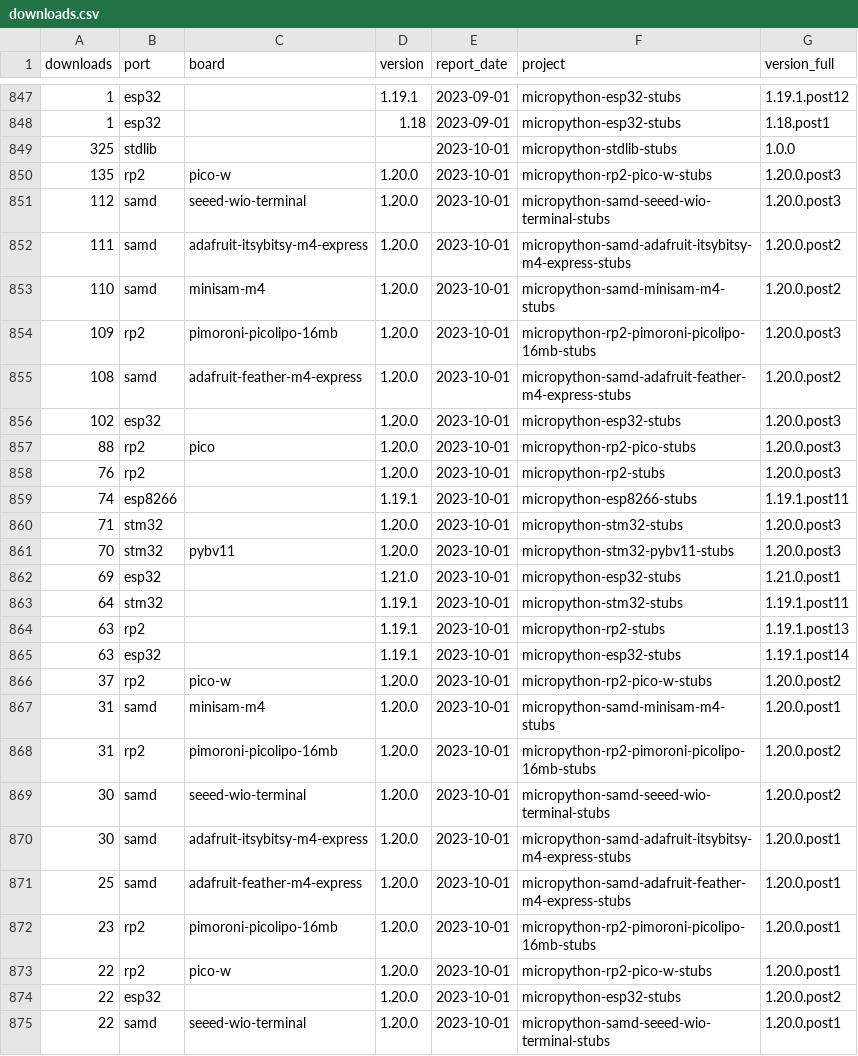
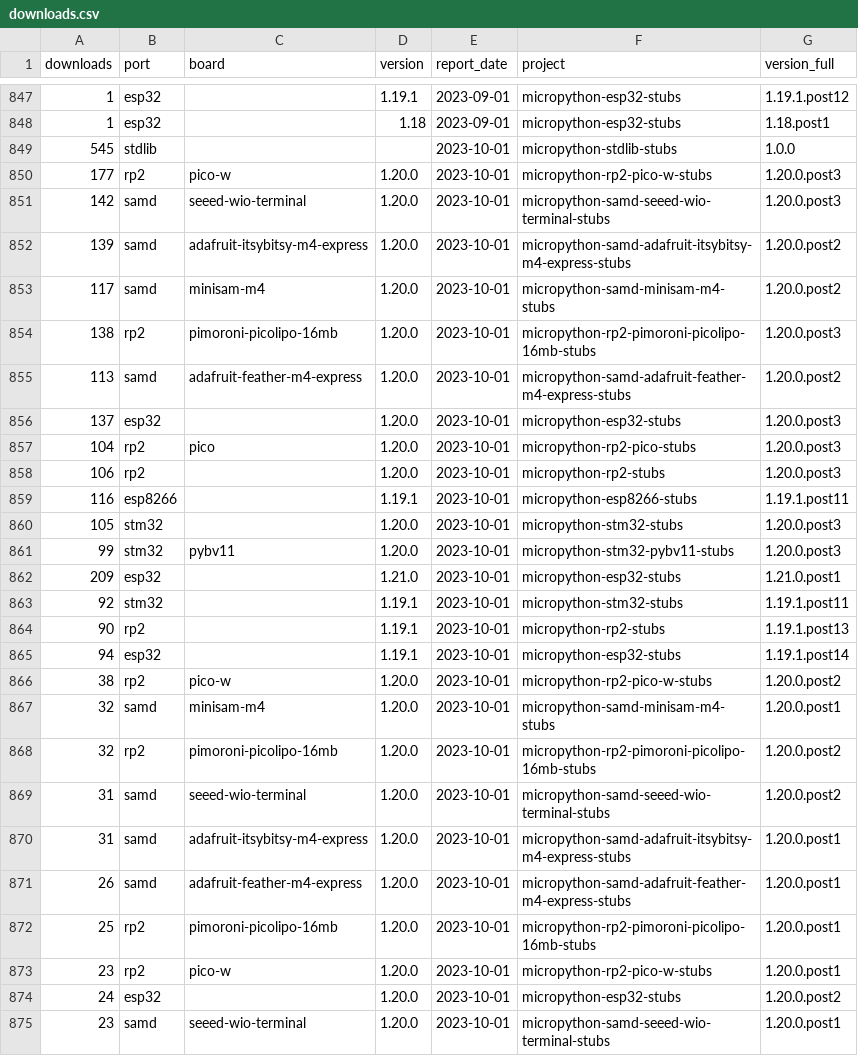
Before and after one commit to Josverl/micropython-stubs, a CSV file: statistics/downloads.csv, drawn as a sheet; only a part is shown, gaps mark what is left out; the diff covers the shown part only.

Commit message:
update statistics
Signed-off-by: Jos Verlinde <jos_verlinde@hotmail.com>

```diff
--- a/statistics/downloads.csv
+++ b/statistics/downloads.csv
@@ -848,28 +848,28 @@ downloads,port,board,version,report_date,project,version_full
 1,esp32,,1.18,2023-09-01,micropython-esp32-stubs,1.18.post1
-325,stdlib,,,2023-10-01,micropython-stdlib-stubs,1.0.0
-135,rp2,pico-w,1.20.0,2023-10-01,micropython-rp2-pico-w-stubs,1.20.0.post3
-112,samd,seeed-wio-terminal,1.20.0,2023-10-01,micropython-samd-seeed-wio-terminal-stubs,1.20.0.post3
-111,samd,adafruit-itsybitsy-m4-express,1.20.0,2023-10-01,micropython-samd-adafruit-itsybitsy-m4-express-stubs,1.20.0.post2
-110,samd,minisam-m4,1.20.0,2023-10-01,micropython-samd-minisam-m4-stubs,1.20.0.post2
-109,rp2,pimoroni-picolipo-16mb,1.20.0,2023-10-01,micropython-rp2-pimoroni-picolipo-16mb-stubs,1.20.0.post3
-108,samd,adafruit-feather-m4-express,1.20.0,2023-10-01,micropython-samd-adafruit-feather-m4-express-stubs,1.20.0.post2
-102,esp32,,1.20.0,2023-10-01,micropython-esp32-stubs,1.20.0.post3
-88,rp2,pico,1.20.0,2023-10-01,micropython-rp2-pico-stubs,1.20.0.post3
-76,rp2,,1.20.0,2023-10-01,micropython-rp2-stubs,1.20.0.post3
-74,esp8266,,1.19.1,2023-10-01,micropython-esp8266-stubs,1.19.1.post11
-71,stm32,,1.20.0,2023-10-01,micropython-stm32-stubs,1.20.0.post3
-70,stm32,pybv11,1.20.0,2023-10-01,micropython-stm32-pybv11-stubs,1.20.0.post3
-69,esp32,,1.21.0,2023-10-01,micropython-esp32-stubs,1.21.0.post1
-64,stm32,,1.19.1,2023-10-01,micropython-stm32-stubs,1.19.1.post11
-63,rp2,,1.19.1,2023-10-01,micropython-rp2-stubs,1.19.1.post13
-63,esp32,,1.19.1,2023-10-01,micropython-esp32-stubs,1.19.1.post14
-37,rp2,pico-w,1.20.0,2023-10-01,micropython-rp2-pico-w-stubs,1.20.0.post2
-31,samd,minisam-m4,1.20.0,2023-10-01,micropython-samd-minisam-m4-stubs,1.20.0.post1
-31,rp2,pimoroni-picolipo-16mb,1.20.0,2023-10-01,micropython-rp2-pimoroni-picolipo-16mb-stubs,1.20.0.post2
-30,samd,seeed-wio-terminal,1.20.0,2023-10-01,micropython-samd-seeed-wio-terminal-stubs,1.20.0.post2
-30,samd,adafruit-itsybitsy-m4-express,1.20.0,2023-10-01,micropython-samd-adafruit-itsybitsy-m4-express-stubs,1.20.0.post1
-25,samd,adafruit-feather-m4-express,1.20.0,2023-10-01,micropython-samd-adafruit-feather-m4-express-stubs,1.20.0.post1
-23,rp2,pimoroni-picolipo-16mb,1.20.0,2023-10-01,micropython-rp2-pimoroni-picolipo-16mb-stubs,1.20.0.post1
-22,rp2,pico-w,1.20.0,2023-10-01,micropython-rp2-pico-w-stubs,1.20.0.post1
-22,esp32,,1.20.0,2023-10-01,micropython-esp32-stubs,1.20.0.post2
-22,samd,seeed-wio-terminal,1.20.0,2023-10-01,micropython-samd-seeed-wio-terminal-stubs,1.20.0.post1
+545,stdlib,,,2023-10-01,micropython-stdlib-stubs,1.0.0
+177,rp2,pico-w,1.20.0,2023-10-01,micropython-rp2-pico-w-stubs,1.20.0.post3
+142,samd,seeed-wio-terminal,1.20.0,2023-10-01,micropython-samd-seeed-wio-terminal-stubs,1.20.0.post3
+139,samd,adafruit-itsybitsy-m4-express,1.20.0,2023-10-01,micropython-samd-adafruit-itsybitsy-m4-express-stubs,1.20.0.post2
+117,samd,minisam-m4,1.20.0,2023-10-01,micropython-samd-minisam-m4-stubs,1.20.0.post2
+138,rp2,pimoroni-picolipo-16mb,1.20.0,2023-10-01,micropython-rp2-pimoroni-picolipo-16mb-stubs,1.20.0.post3
+113,samd,adafruit-feather-m4-express,1.20.0,2023-10-01,micropython-samd-adafruit-feather-m4-express-stubs,1.20.0.post2
+137,esp32,,1.20.0,2023-10-01,micropython-esp32-stubs,1.20.0.post3
+104,rp2,pico,1.20.0,2023-10-01,micropython-rp2-pico-stubs,1.20.0.post3
+106,rp2,,1.20.0,2023-10-01,micropython-rp2-stubs,1.20.0.post3
+116,esp8266,,1.19.1,2023-10-01,micropython-esp8266-stubs,1.19.1.post11
+105,stm32,,1.20.0,2023-10-01,micropython-stm32-stubs,1.20.0.post3
+99,stm32,pybv11,1.20.0,2023-10-01,micropython-stm32-pybv11-stubs,1.20.0.post3
+209,esp32,,1.21.0,2023-10-01,micropython-esp32-stubs,1.21.0.post1
+92,stm32,,1.19.1,2023-10-01,micropython-stm32-stubs,1.19.1.post11
+90,rp2,,1.19.1,2023-10-01,micropython-rp2-stubs,1.19.1.post13
+94,esp32,,1.19.1,2023-10-01,micropython-esp32-stubs,1.19.1.post14
+38,rp2,pico-w,1.20.0,2023-10-01,micropython-rp2-pico-w-stubs,1.20.0.post2
+32,samd,minisam-m4,1.20.0,2023-10-01,micropython-samd-minisam-m4-stubs,1.20.0.post1
+32,rp2,pimoroni-picolipo-16mb,1.20.0,2023-10-01,micropython-rp2-pimoroni-picolipo-16mb-stubs,1.20.0.post2
+31,samd,seeed-wio-terminal,1.20.0,2023-10-01,micropython-samd-seeed-wio-terminal-stubs,1.20.0.post2
+31,samd,adafruit-itsybitsy-m4-express,1.20.0,2023-10-01,micropython-samd-adafruit-itsybitsy-m4-express-stubs,1.20.0.post1
+26,samd,adafruit-feather-m4-express,1.20.0,2023-10-01,micropython-samd-adafruit-feather-m4-express-stubs,1.20.0.post1
+25,rp2,pimoroni-picolipo-16mb,1.20.0,2023-10-01,micropython-rp2-pimoroni-picolipo-16mb-stubs,1.20.0.post1
+23,rp2,pico-w,1.20.0,2023-10-01,micropython-rp2-pico-w-stubs,1.20.0.post1
+24,esp32,,1.20.0,2023-10-01,micropython-esp32-stubs,1.20.0.post2
+23,samd,seeed-wio-terminal,1.20.0,2023-10-01,micropython-samd-seeed-wio-terminal-stubs,1.20.0.post1
```
Also changed, not shown: 22 added rows and 19 edited cells elsewhere in this file, 3 other files.
